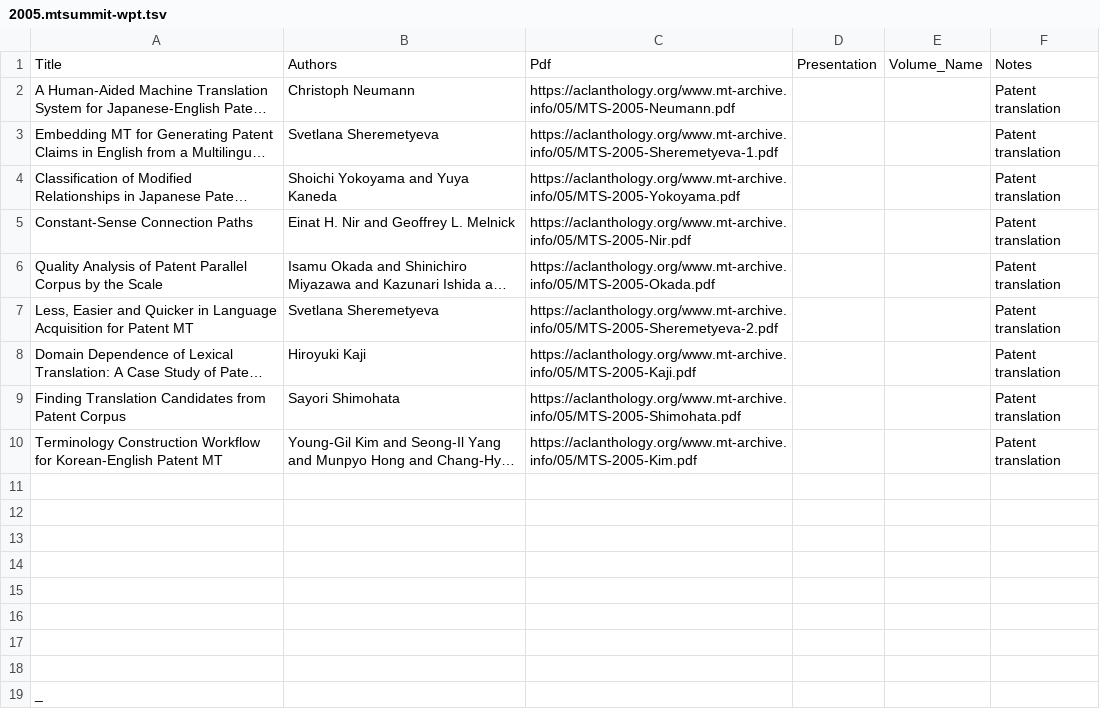
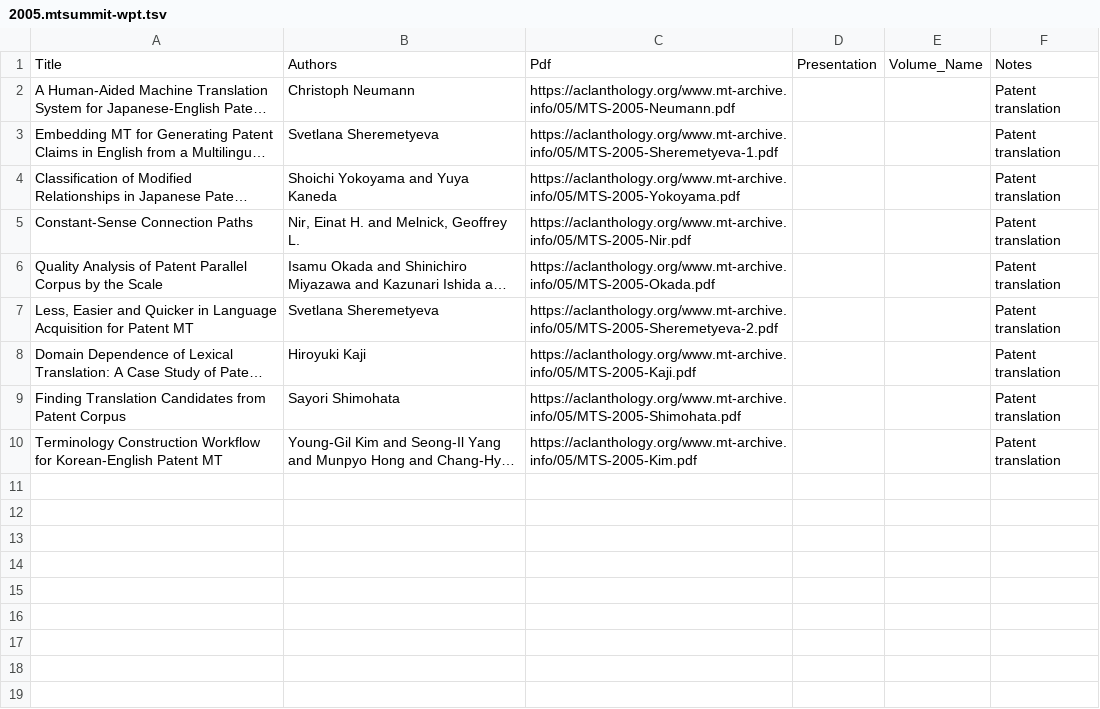
Before and after one commit to davidstap/mt-archive, a TSV file: data/mtsummit/2005.mtsummit-wpt.tsv, drawn as a sheet; long unchanged cells end in …; the diff names each change by its address in the sheet, - before the commit and + after, or states it on an @@ line.

```diff
--- a/data/mtsummit/2005.mtsummit-wpt.tsv
+++ b/data/mtsummit/2005.mtsummit-wpt.tsv
-B5: Einat H. Nir and Geoffrey L. Melnick
+B5: Nir, Einat H. and Melnick, Geoffrey L.
-row 11: (empty)
-row 12: (empty)
-row 13: (empty)
-row 14: (empty)
-row 15: (empty)
-row 16: (empty)
-row 17: (empty)
-row 18: (empty)
-row 19: _
```
Also changed, not shown: data/mtsummit/2005.mtsummit-invited.tsv, data/mtsummit/2005.mtsummit-osmtw.tsv, 15 other files.
